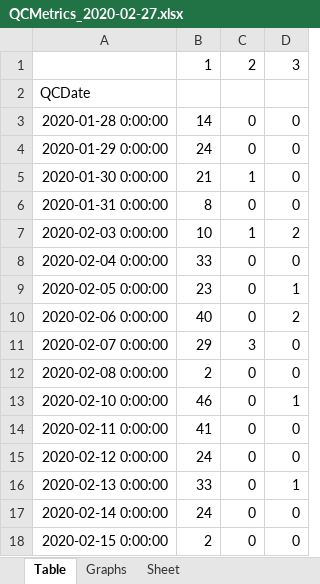
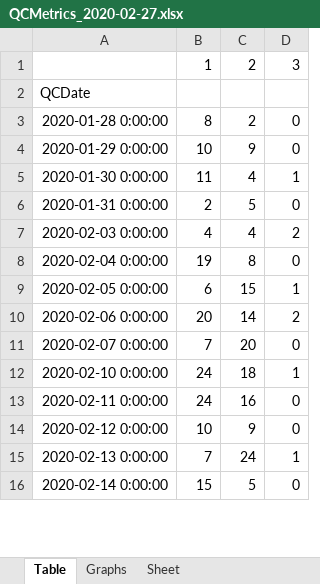
Before and after one commit to sownthunder/Data-Developer-Droolkit, an Excel workbook: AGILENT/METRICS/QCMetrics_2020-02-27.xlsx, sheet Table, drawn as a sheet; only a part is shown; values as stored, in another font and other column widths than the file's, no borders; removed rows and columns are numbered as before the commit, all else as after; the diff covers the shown part only; the diff names each change by its address in the sheet, - before the commit and + after, or states it on an @@ line.

```diff
--- a/AGILENT/METRICS/QCMetrics_2020-02-27.xlsx (sheet Table)
+++ b/AGILENT/METRICS/QCMetrics_2020-02-27.xlsx (sheet Table)
-B3: 14
+B3: 8
-C3: 0
+C3: 2
-B4: 24
+B4: 10
-C4: 0
+C4: 9
-B5: 21
+B5: 11
-C5: 1
+C5: 4
-D5: 0
+D5: 1
-B6: 8
+B6: 2
-C6: 0
+C6: 5
-B7: 10
+B7: 4
-C7: 1
+C7: 4
-B8: 33
+B8: 19
-C8: 0
+C8: 8
-B9: 23
+B9: 6
-C9: 0
+C9: 15
-B10: 40
+B10: 20
-C10: 0
+C10: 14
-B11: 29
+B11: 7
-C11: 3
+C11: 20
-row 12: 2020-02-08 0:00:00 | 2 | 0 | 0
-B12: 46
+B12: 24
-C12: 0
+C12: 18
-B13: 41
+B13: 24
-C13: 0
+C13: 16
-B14: 24
+B14: 10
-C14: 0
+C14: 9
-B15: 33
+B15: 7
-C15: 0
+C15: 24
-B16: 24
+B16: 15
-C16: 0
+C16: 5
-row 18: 2020-02-15 0:00:00 | 2 | 0 | 0
```
Also changed, not shown: 17 edited cells elsewhere in this sheet, charts or pictures, AGILENT/METRICS/df_daily_level_TRANPOSE.xlsx, AGILENT/METRICS/df_daily_levels_2020_02_25.xlsx, 12 other files.
